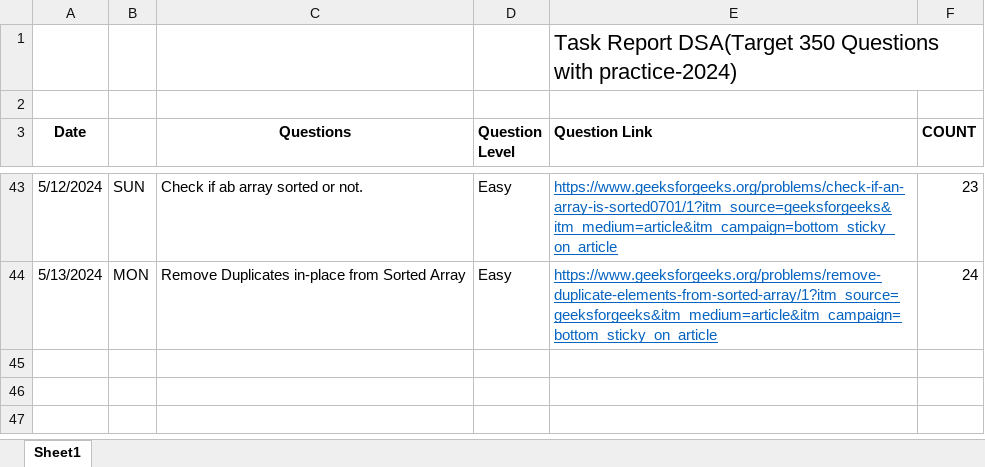
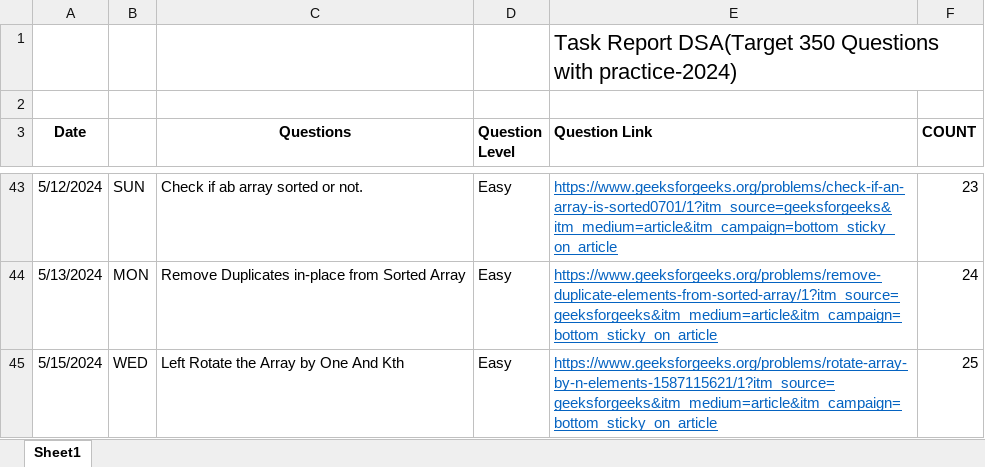
Before and after one commit to Bhanupratapsingh1998/DSA-2024, an Excel workbook: DSA(2024).xlsx, sheet Sheet1, drawn as a sheet; only a part is shown, gaps mark what is left out; values as stored, in another font and other column widths than the file's, no borders; the diff names each change by its address in the sheet, - before the commit and + after, or states it on an @@ line.

Commit message:
Left Array roattion kth element.

```diff
--- a/DSA(2024).xlsx (sheet Sheet1)
+++ b/DSA(2024).xlsx (sheet Sheet1)
+row 45: 5/15/2024 | WED | Left Rotate the Array by One And Kth | Easy | https://www.geeksforgeeks.org/problems/rotate-array-by-n-elements-1587115621/1?itm_source=geeksforgeeks&itm_medium=article&itm_campaign=bottom_sticky_on_article | 25
```
Also changed, not shown: 1 other file.
